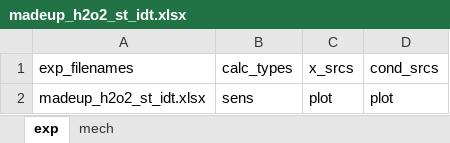
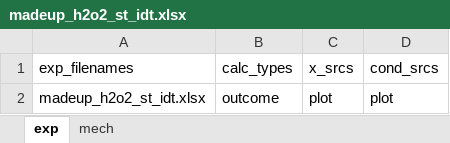
Before and after one commit to cmulvihill/mechsimulator_old, an Excel workbook: lib/jobs/madeup_h2o2_st_idt.xlsx, sheet exp, drawn as a sheet; values as stored, in another font and other column widths than the file's, no borders; the diff names each change by its address in the sheet, - before the commit and + after, or states it on an @@ line.

```diff
--- a/lib/jobs/madeup_h2o2_st_idt.xlsx (sheet exp)
+++ b/lib/jobs/madeup_h2o2_st_idt.xlsx (sheet exp)
-B2 (calc_types): sens
+B2 (calc_types): outcome
```
Also changed, not shown: lib/jobs/c3h8_curran_tests.xlsx, 23 other files.
